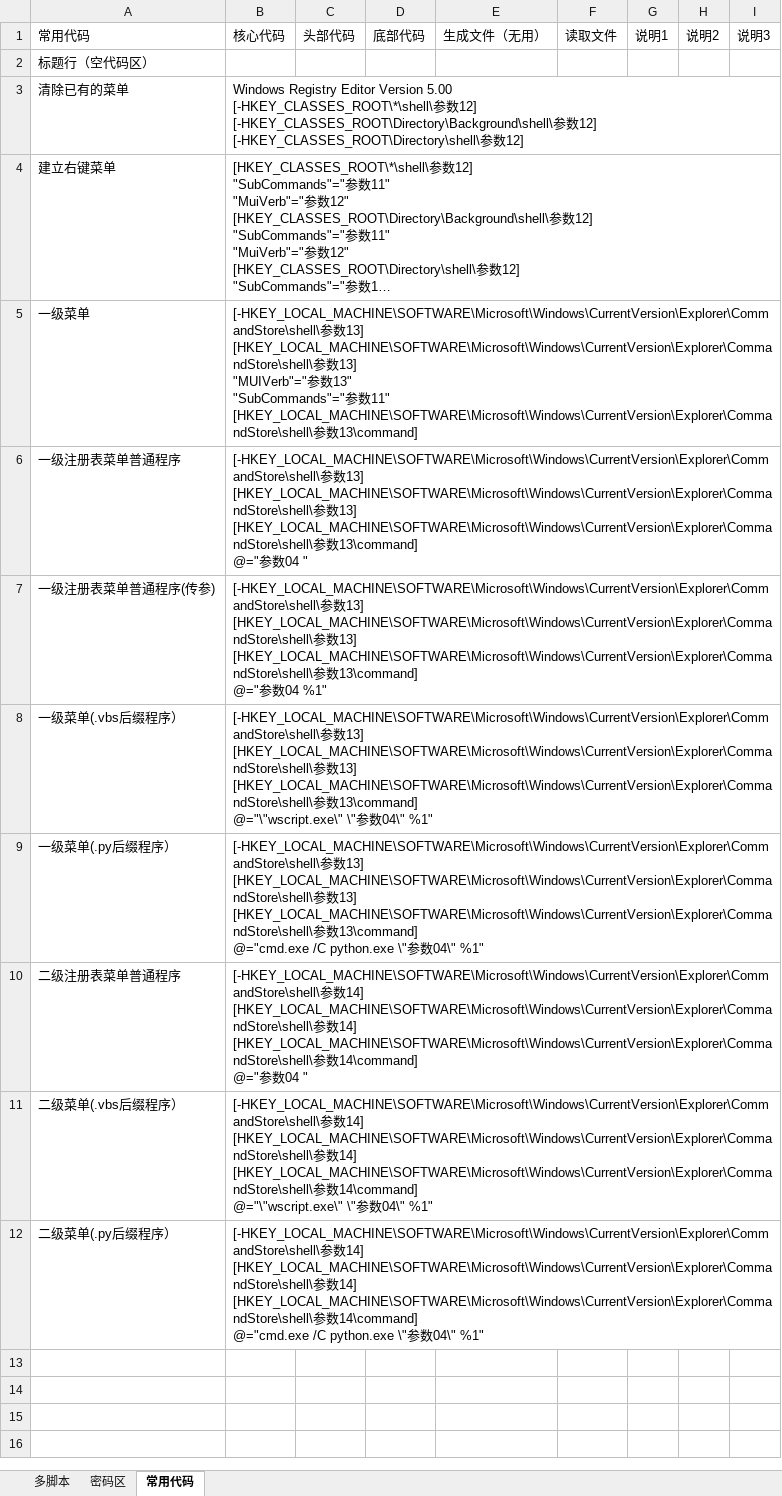
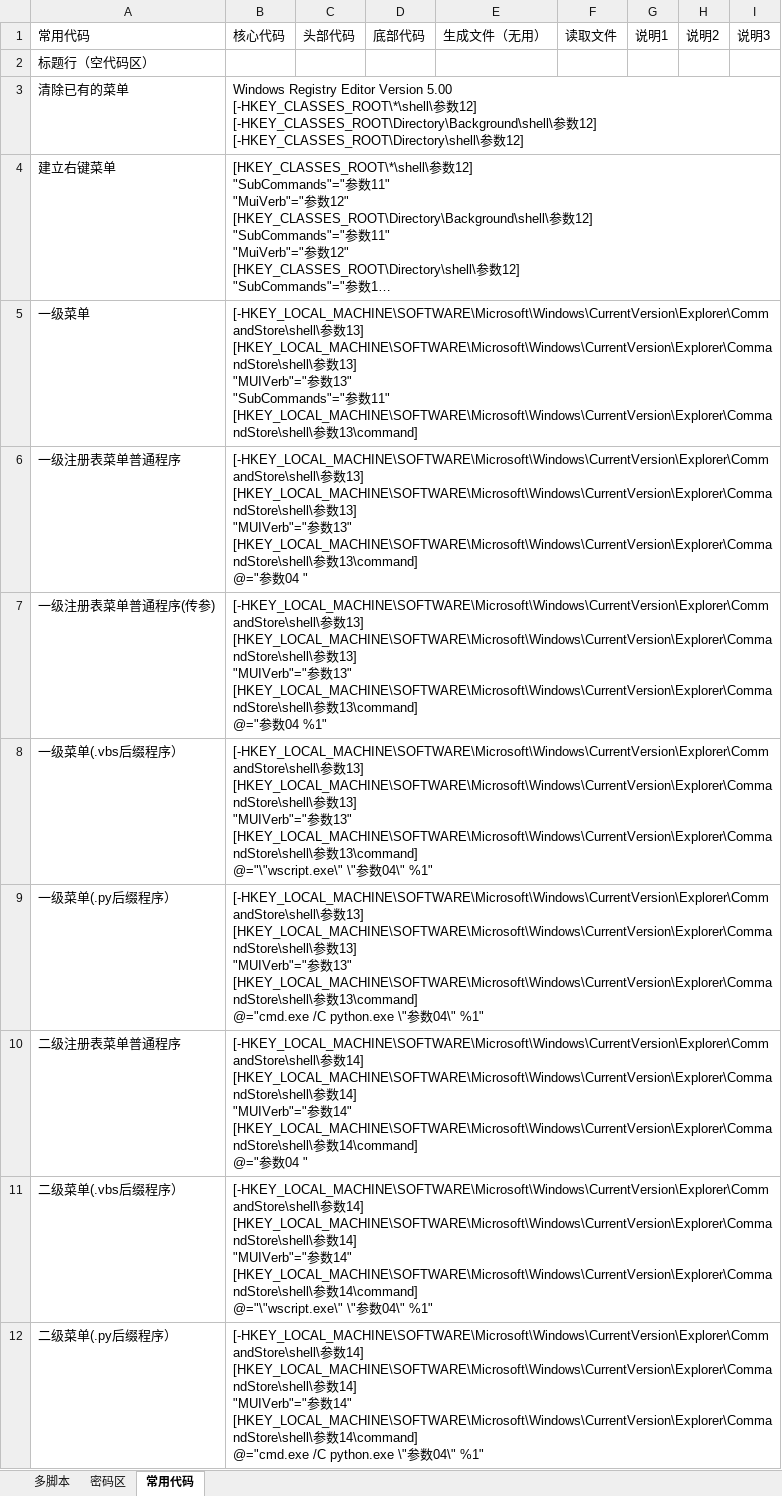
Before and after one commit to lilyhcn1/ExcelCodeGenerate, an Excel workbook: 右键菜单生成器/老黄牛小工具/0.安装过程/2.多级菜单生成器.xlsm, sheet 常用代码, drawn as a sheet; long unchanged cells end in …; values as stored, in another font and other column widths than the file's, no borders; ↵ is a line break in a cell; the diff names each change by its address in the sheet, - before the commit and + after, or states it on an @@ line.

```diff
--- a/右键菜单生成器/老黄牛小工具/0.安装过程/2.多级菜单生成器.xlsm (sheet 常用代码)
+++ b/右键菜单生成器/老黄牛小工具/0.安装过程/2.多级菜单生成器.xlsm (sheet 常用代码)
-B6: …数13] ↵ [HKEY_LOCAL_MACHINE\SOFTWARE\Microsoft\Windows\CurrentVersion\Explorer\CommandStore\shell\参…
+B6: …数13] ↵ "MUIVerb"="参数13" ↵ [HKEY_LOCAL_MACHINE\SOFTWARE\Microsoft\Windows\CurrentVersion\Explorer\CommandStore\shell\参…
-B7: …数13] ↵ [HKEY_LOCAL_MACHINE\SOFTWARE\Microsoft\Windows\CurrentVersion\Explorer\CommandStore\shell\参…
+B7: …数13] ↵ "MUIVerb"="参数13" ↵ [HKEY_LOCAL_MACHINE\SOFTWARE\Microsoft\Windows\CurrentVersion\Explorer\CommandStore\shell\参…
-B8: …数13] ↵ [HKEY_LOCAL_MACHINE\SOFTWARE\Microsoft\Windows\CurrentVersion\Explorer\CommandStore\shell\参…
+B8: …数13] ↵ "MUIVerb"="参数13" ↵ [HKEY_LOCAL_MACHINE\SOFTWARE\Microsoft\Windows\CurrentVersion\Explorer\CommandStore\shell\参…
-B9: …数13] ↵ [HKEY_LOCAL_MACHINE\SOFTWARE\Microsoft\Windows\CurrentVersion\Explorer\CommandStore\shell\参…
+B9: …数13] ↵ "MUIVerb"="参数13" ↵ [HKEY_LOCAL_MACHINE\SOFTWARE\Microsoft\Windows\CurrentVersion\Explorer\CommandStore\shell\参…
-B10: …数14] ↵ [HKEY_LOCAL_MACHINE\SOFTWARE\Microsoft\Windows\CurrentVersion\Explorer\CommandStore\shell\参…
+B10: …数14] ↵ "MUIVerb"="参数14" ↵ [HKEY_LOCAL_MACHINE\SOFTWARE\Microsoft\Windows\CurrentVersion\Explorer\CommandStore\shell\参…
-B11: …数14] ↵ [HKEY_LOCAL_MACHINE\SOFTWARE\Microsoft\Windows\CurrentVersion\Explorer\CommandStore\shell\参…
+B11: …数14] ↵ "MUIVerb"="参数14" ↵ [HKEY_LOCAL_MACHINE\SOFTWARE\Microsoft\Windows\CurrentVersion\Explorer\CommandStore\shell\参…
-B12: …数14] ↵ [HKEY_LOCAL_MACHINE\SOFTWARE\Microsoft\Windows\CurrentVersion\Explorer\CommandStore\shell\参…
+B12: …数14] ↵ "MUIVerb"="参数14" ↵ [HKEY_LOCAL_MACHINE\SOFTWARE\Microsoft\Windows\CurrentVersion\Explorer\CommandStore\shell\参…
```
Also changed, not shown: hidden cells, charts or pictures, 7 other files.
